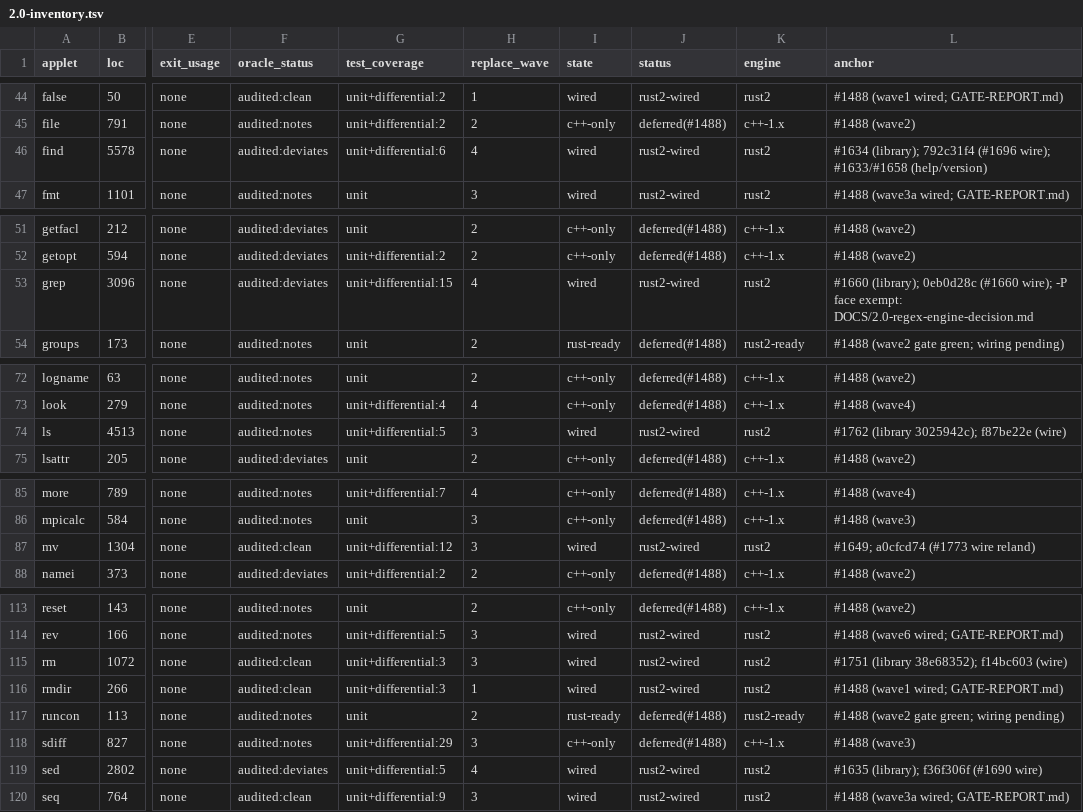
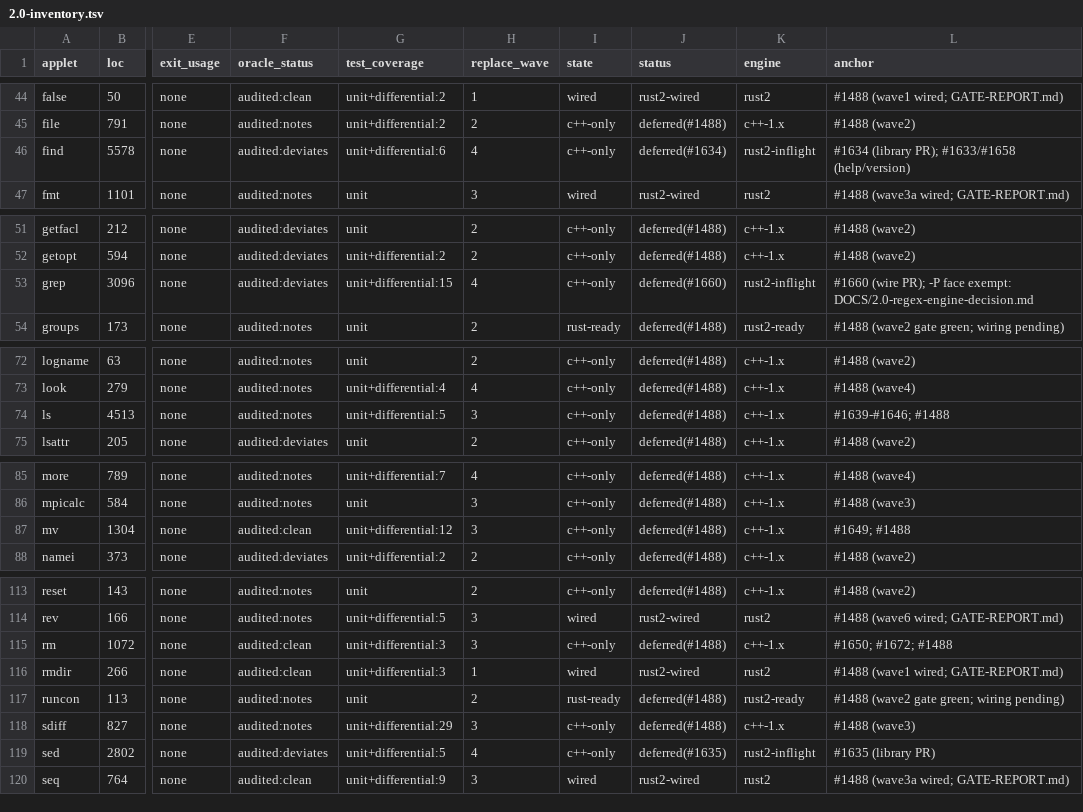
Before and after one commit to unixwin/WinuxCmd, a TSV file: DOCS/2.0-inventory.tsv, drawn as a sheet; only a part is shown, gaps mark what is left out; the diff names each change by its address in the sheet, - before the commit and + after, or states it on an @@ line.

Commit message:
Revert "Merge remote-tracking branch 'origin/fix/wire-lsrm' into integrate/parity-wave"
This reverts commit 56c52ef150752c9adc02b4ea3e2c20f9a8815d9b, reversing
changes made to 36c86253606ddedb9601c841b7b31f5a14591dba.

# Conflicts:
#	CMakeLists.txt
#	src/bridge/rust2_bridge.cppm

```diff
--- a/DOCS/2.0-inventory.tsv
+++ b/DOCS/2.0-inventory.tsv
-I46 (state): wired
+I46 (state): c++-only
-J46 (status): rust2-wired
+J46 (status): deferred(#1634)
-K46 (engine): rust2
+K46 (engine): rust2-inflight
-L46 (anchor): #1634 (library); 792c31f4 (#1696 wire); #1633/#1658 (help/version)
+L46 (anchor): #1634 (library PR); #1633/#1658 (help/version)
-I53 (state): wired
+I53 (state): c++-only
-J53 (status): rust2-wired
+J53 (status): deferred(#1660)
-K53 (engine): rust2
+K53 (engine): rust2-inflight
-L53 (anchor): #1660 (library); 0eb0d28c (#1660 wire); -P face…
+L53 (anchor): #1660 (wire PR); -P face…
-I74 (state): wired
+I74 (state): c++-only
-J74 (status): rust2-wired
+J74 (status): deferred(#1488)
-K74 (engine): rust2
+K74 (engine): c++-1.x
-L74 (anchor): #1762 (library 3025942c); f87be22e (wire)
+L74 (anchor): #1639-#1646; #1488
-I87 (state): wired
+I87 (state): c++-only
-J87 (status): rust2-wired
+J87 (status): deferred(#1488)
-K87 (engine): rust2
+K87 (engine): c++-1.x
-L87 (anchor): #1649; a0cfcd74 (#1773 wire reland)
+L87 (anchor): #1649; #1488
-I115 (state): wired
+I115 (state): c++-only
-J115 (status): rust2-wired
+J115 (status): deferred(#1488)
-K115 (engine): rust2
+K115 (engine): c++-1.x
-L115 (anchor): #1751 (library 38e68352); f14bc603 (wire)
+L115 (anchor): #1650; #1672; #1488
-I119 (state): wired
+I119 (state): c++-only
-J119 (status): rust2-wired
+J119 (status): deferred(#1635)
-K119 (engine): rust2
+K119 (engine): rust2-inflight
-L119 (anchor): #1635 (library); f36f306f (#1690 wire)
+L119 (anchor): #1635 (library PR)
```
Also changed, not shown: 4 other files.
